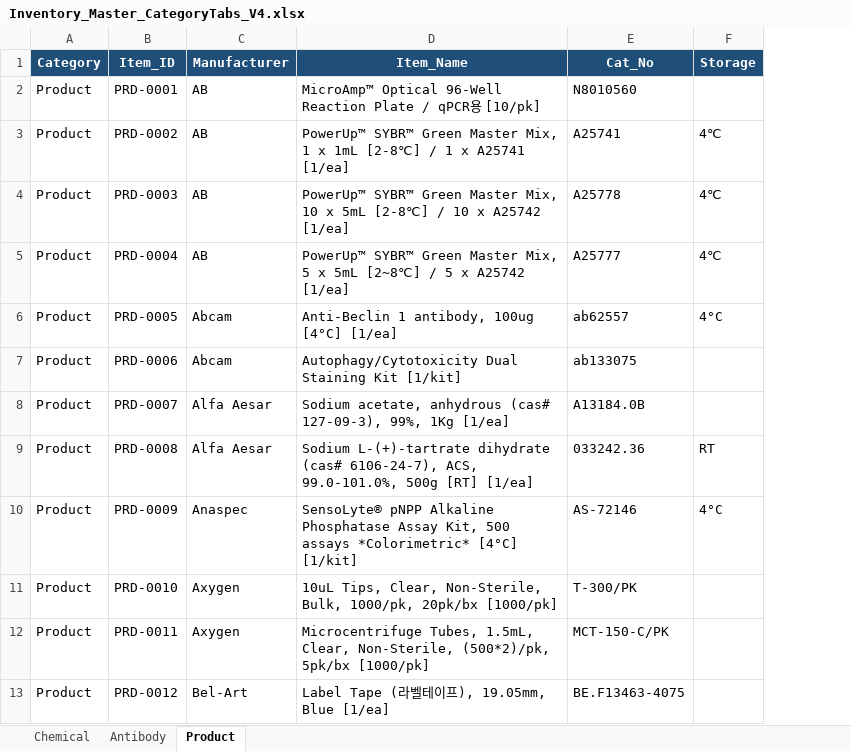
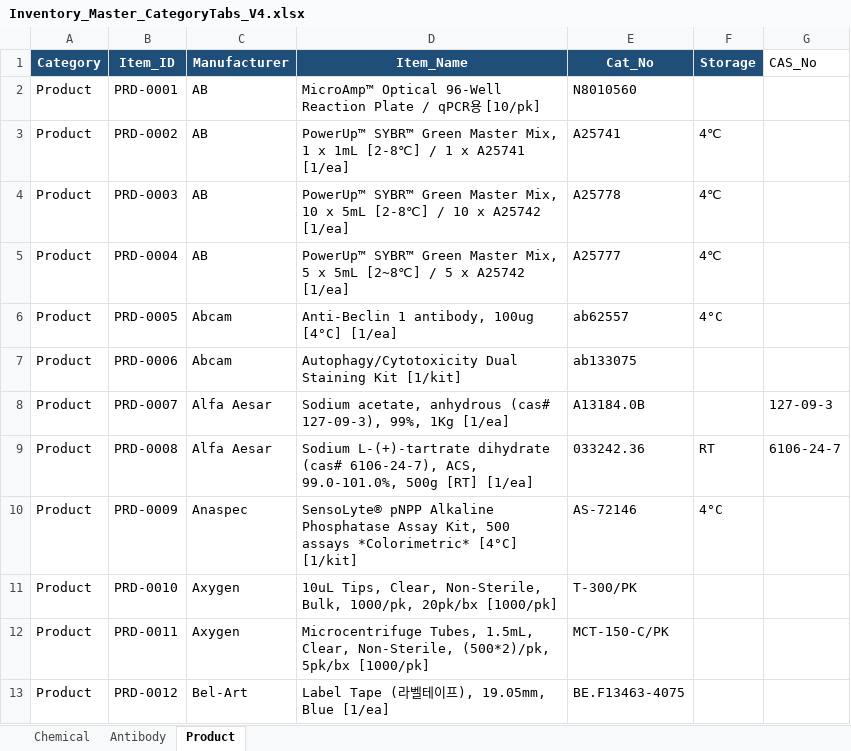
Before and after one commit to NAMYUNMONG/NHOteam_Maintenance, an Excel workbook: source/Inventory_Master_CategoryTabs_V4.xlsx, sheet Product, drawn as a sheet; only a part is shown; values as stored, in another font and other column widths than the file's, no borders; table styles not drawn; the diff names each change by its address in the sheet, - before the commit and + after, or states it on an @@ line.

Commit message:
Add CAS data to CategoryTabs inventory

```diff
--- a/source/Inventory_Master_CategoryTabs_V4.xlsx (sheet Product)
+++ b/source/Inventory_Master_CategoryTabs_V4.xlsx (sheet Product)
+column G (CAS_No), rows 8-9: 127-09-3 | 6106-24-7
```
Also changed, not shown: sheet Chemical, 3 other files.
